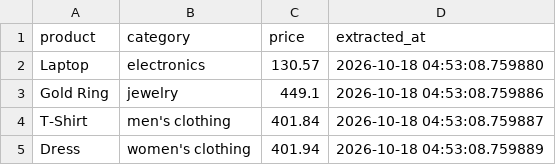
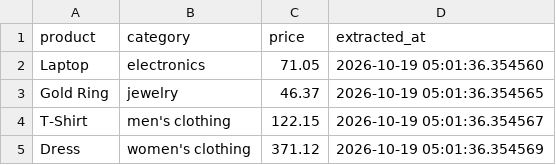
Before and after one commit to krithic616/ecommerce-price-pipeline, a CSV file: data/raw_data.csv, drawn as a sheet.

```diff
--- a/data/raw_data.csv
+++ b/data/raw_data.csv
@@ -1,5 +1,5 @@
 product,category,price,extracted_at
-Laptop,electronics,130.57,2026-10-18 04:53:08.759880
-Gold Ring,jewelry,449.1,2026-10-18 04:53:08.759886
-T-Shirt,men's clothing,401.84,2026-10-18 04:53:08.759887
-Dress,women's clothing,401.94,2026-10-18 04:53:08.759889
+Laptop,electronics,71.05,2026-10-19 05:01:36.354560
+Gold Ring,jewelry,46.37,2026-10-19 05:01:36.354565
+T-Shirt,men's clothing,122.15,2026-10-19 05:01:36.354567
+Dress,women's clothing,371.12,2026-10-19 05:01:36.354569
```
Also changed, not shown: data/cleaned_data.csv.
